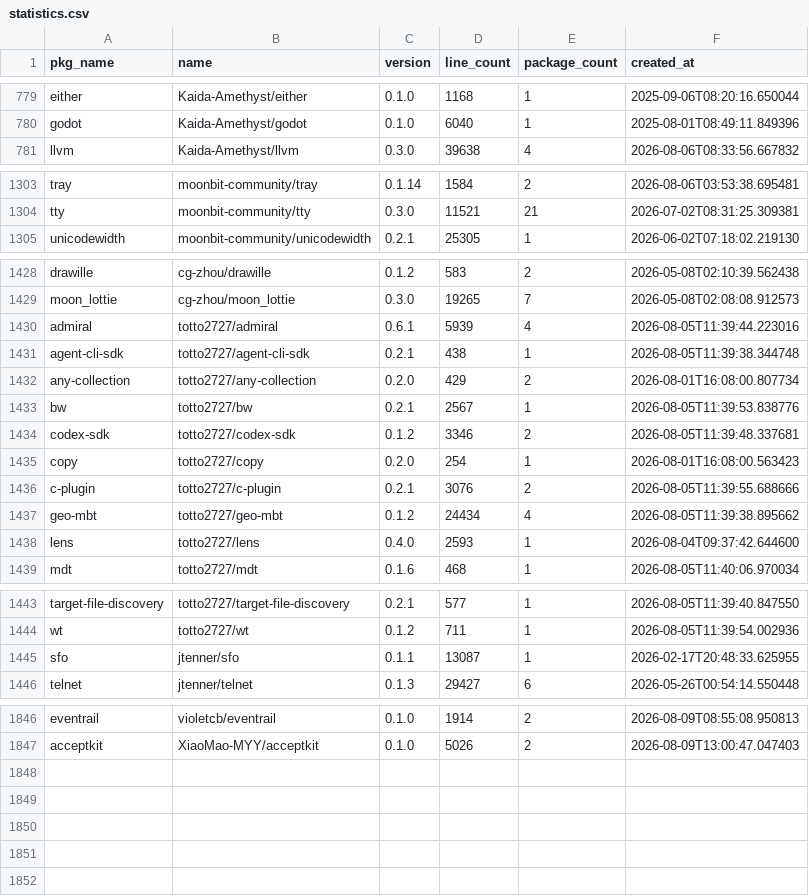
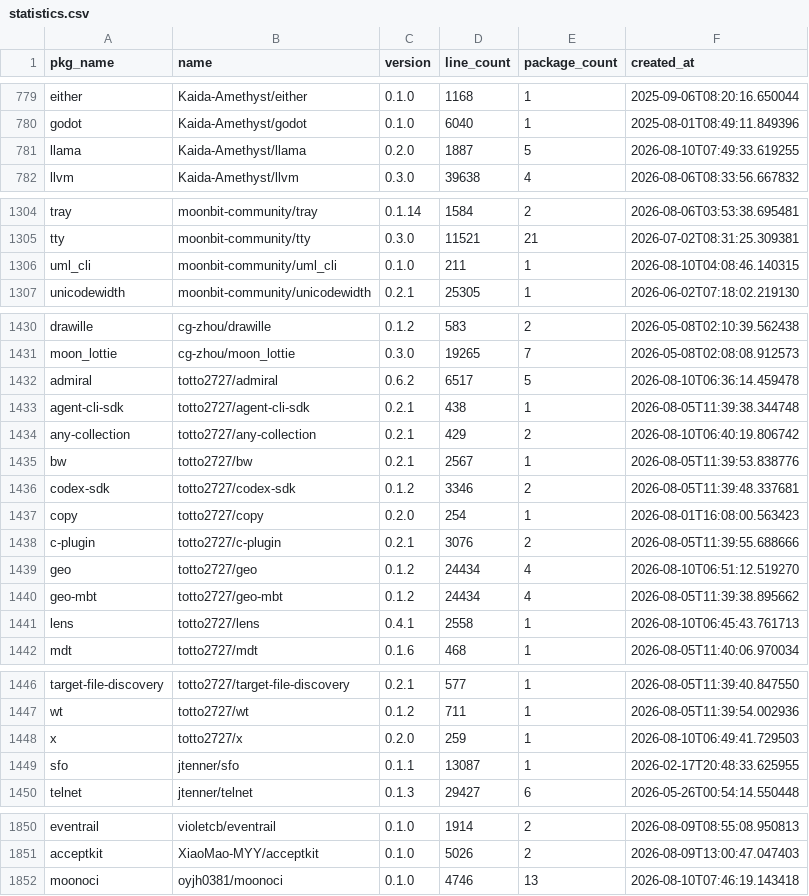
Before and after one commit to fanny480/fanny480.github.io, a CSV file: data/statistics.csv, drawn as a sheet; only a part is shown, gaps mark what is left out; the diff covers the shown part only.

```diff
--- a/data/statistics.csv
+++ b/data/statistics.csv
@@ -780,2 +780,3 @@ either,Kaida-Amethyst/either,0.1.0,1168,1,2025-09-06T08:20:16.650044
 godot,Kaida-Amethyst/godot,0.1.0,6040,1,2025-08-01T08:49:11.849396
+llama,Kaida-Amethyst/llama,0.2.0,1887,5,2026-08-10T07:49:33.619255
 llvm,Kaida-Amethyst/llvm,0.3.0,39638,4,2026-08-06T08:33:56.667832
@@ -1304,2 +1305,3 @@ tray,moonbit-community/tray,0.1.14,1584,2,2026-08-06T03:53:38.695481
 tty,moonbit-community/tty,0.3.0,11521,21,2026-07-02T08:31:25.309381
+uml_cli,moonbit-community/uml_cli,0.1.0,211,1,2026-08-10T04:08:46.140315
 unicodewidth,moonbit-community/unicodewidth,0.2.1,25305,1,2026-06-02T07:18:02.219130
@@ -1429,5 +1431,5 @@ drawille,cg-zhou/drawille,0.1.2,583,2,2026-05-08T02:10:39.562438
 moon_lottie,cg-zhou/moon_lottie,0.3.0,19265,7,2026-05-08T02:08:08.912573
-admiral,totto2727/admiral,0.6.1,5939,4,2026-08-05T11:39:44.223016
+admiral,totto2727/admiral,0.6.2,6517,5,2026-08-10T06:36:14.459478
 agent-cli-sdk,totto2727/agent-cli-sdk,0.2.1,438,1,2026-08-05T11:39:38.344748
-any-collection,totto2727/any-collection,0.2.0,429,2,2026-08-01T16:08:00.807734
+any-collection,totto2727/any-collection,0.2.1,429,2,2026-08-10T06:40:19.806742
 bw,totto2727/bw,0.2.1,2567,1,2026-08-05T11:39:53.838776
@@ -1436,4 +1438,5 @@ copy,totto2727/copy,0.2.0,254,1,2026-08-01T16:08:00.563423
 c-plugin,totto2727/c-plugin,0.2.1,3076,2,2026-08-05T11:39:55.688666
+geo,totto2727/geo,0.1.2,24434,4,2026-08-10T06:51:12.519270
 geo-mbt,totto2727/geo-mbt,0.1.2,24434,4,2026-08-05T11:39:38.895662
-lens,totto2727/lens,0.4.0,2593,1,2026-08-04T09:37:42.644600
+lens,totto2727/lens,0.4.1,2558,1,2026-08-10T06:45:43.761713
 mdt,totto2727/mdt,0.1.6,468,1,2026-08-05T11:40:06.970034
@@ -1444,2 +1447,3 @@ target-file-discovery,totto2727/target-file-discovery,0.2.1,577,1,2026-08-05T11:
 wt,totto2727/wt,0.1.2,711,1,2026-08-05T11:39:54.002936
+x,totto2727/x,0.2.0,259,1,2026-08-10T06:49:41.729503
 sfo,jtenner/sfo,0.1.1,13087,1,2026-02-17T20:48:33.625955
@@ -1847 +1851,2 @@ eventrail,violetcb/eventrail,0.1.0,1914,2,2026-08-09T08:55:08.950813
 acceptkit,XiaoMao-MYY/acceptkit,0.1.0,5026,2,2026-08-09T13:00:47.047403
+moonoci,oyjh0381/moonoci,0.1.0,4746,13,2026-08-10T07:46:19.143418
```
Also changed, not shown: 28 edited cells elsewhere in this file.
